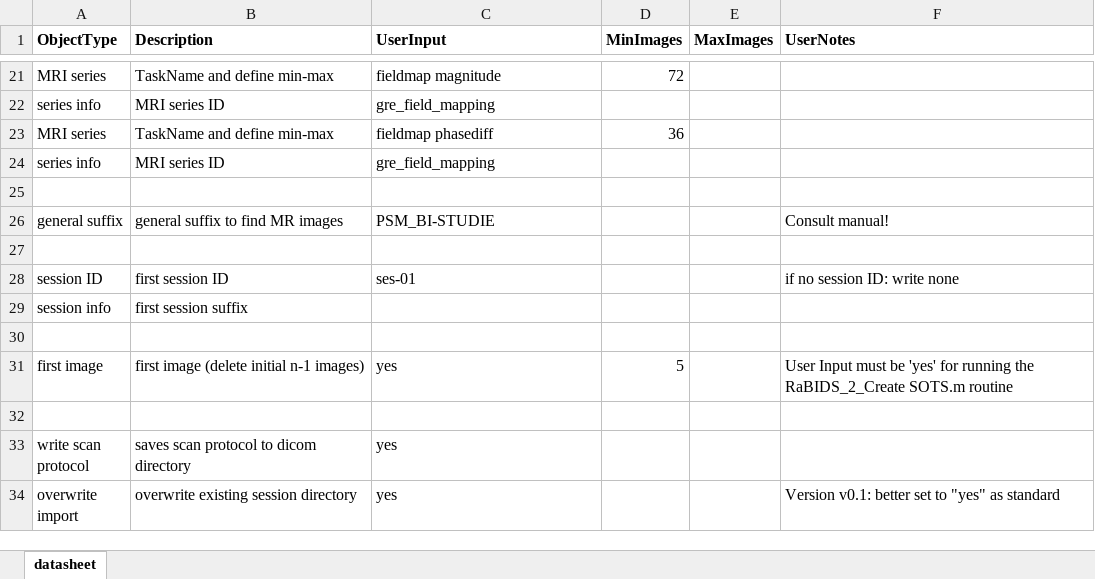
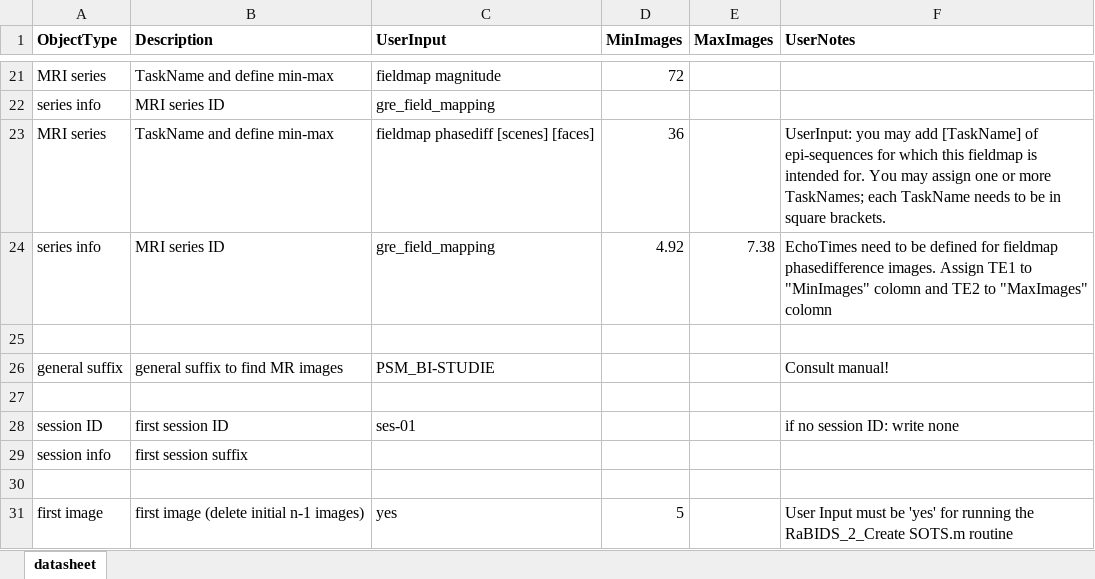
Before and after one commit to christianparet/RaBIDS, an Excel workbook: tutorial supportive data/datasheet.xlsx, sheet datasheet, drawn as a sheet; only a part is shown, gaps mark what is left out; the shorter side is filled out with more unchanged rows; values as stored, in another font and other column widths than the file's, no borders; the diff names each change by its address in the sheet, - before the commit and + after, or states it on an @@ line.

Commit message:
Add files via upload

```diff
--- a/tutorial supportive data/datasheet.xlsx (sheet datasheet)
+++ b/tutorial supportive data/datasheet.xlsx (sheet datasheet)
-C23 (UserInput): fieldmap phasediff
+C23 (UserInput): fieldmap phasediff [scenes] [faces]
-F23 (UserNotes): (empty)
+F23 (UserNotes): UserInput: you may add [TaskName] of epi-sequences for which this fieldmap is intended for. You may assign one or more TaskNames; each TaskName needs to be in square brackets.
-D24 (MinImages): (empty)
+D24 (MinImages): 4.92
-E24 (MaxImages): (empty)
+E24 (MaxImages): 7.38
-F24 (UserNotes): (empty)
+F24 (UserNotes): EchoTimes need to be defined for fieldmap phasedifference images. Assign TE1 to "MinImages" colomn and TE2 to "MaxImages" colomn
```
